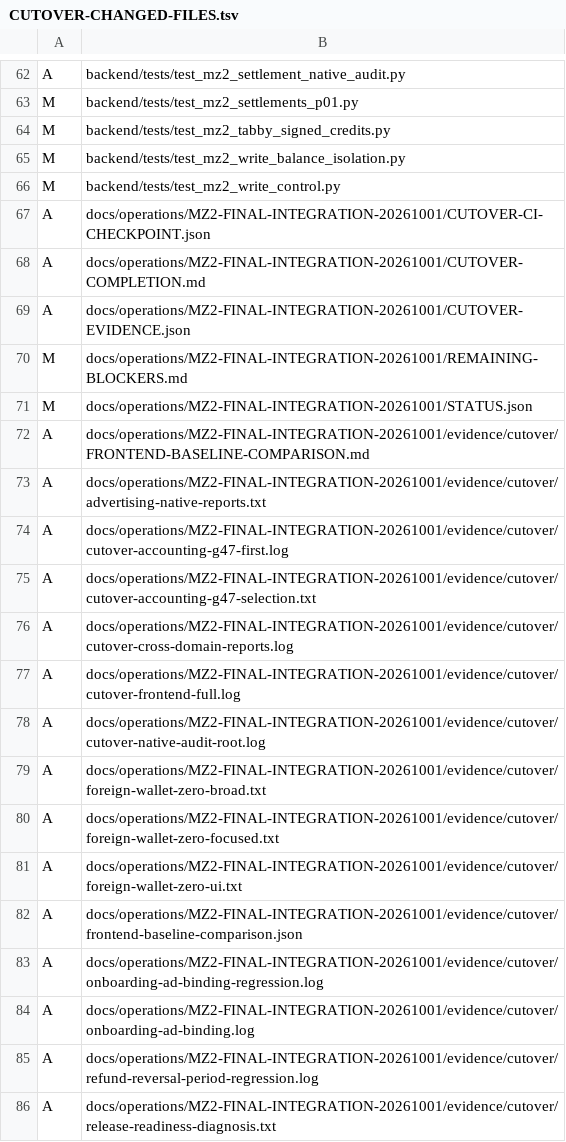
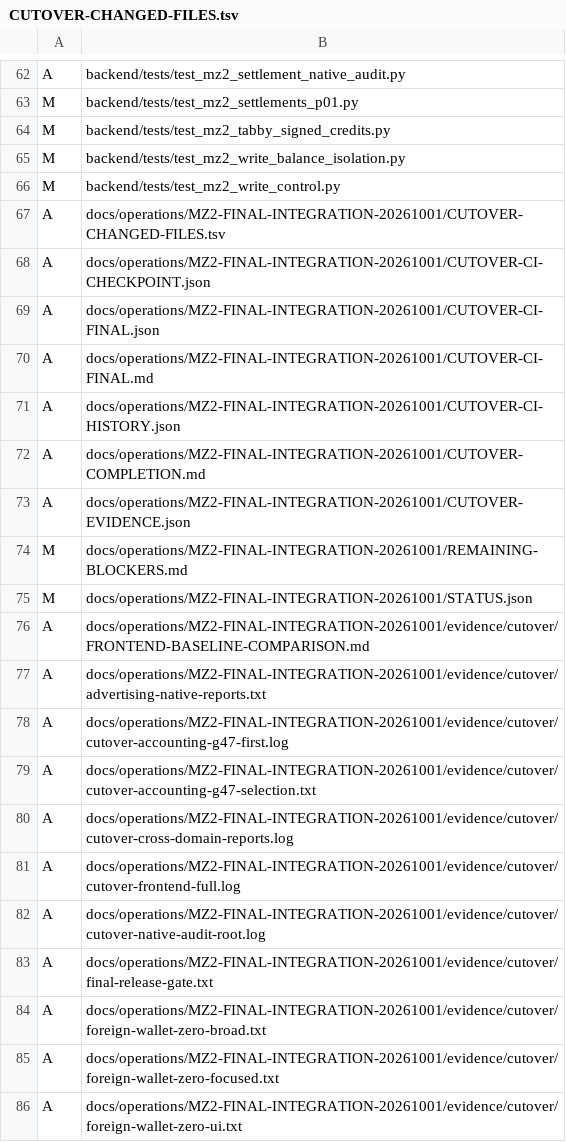
Before and after one commit to AMASI-SA/AMASI-SA, a TSV file: docs/operations/MZ2-FINAL-INTEGRATION-20261001/CUTOVER-CHANGED-FILES.tsv, drawn as a sheet; only a part is shown, gaps mark what is left out; the shorter side is filled out with more unchanged rows; the diff names each change by its address in the sheet, - before the commit and + after, or states it on an @@ line.

```diff
--- a/docs/operations/MZ2-FINAL-INTEGRATION-20261001/CUTOVER-CHANGED-FILES.tsv
+++ b/docs/operations/MZ2-FINAL-INTEGRATION-20261001/CUTOVER-CHANGED-FILES.tsv
+row 67: A | docs/operations/MZ2-FINAL-INTEGRATION-20261001/CUTOVER-CHANGED-FILES.tsv
+row 69: A | docs/operations/MZ2-FINAL-INTEGRATION-20261001/CUTOVER-CI-FINAL.json
+row 70: A | docs/operations/MZ2-FINAL-INTEGRATION-20261001/CUTOVER-CI-FINAL.md
+row 71: A | docs/operations/MZ2-FINAL-INTEGRATION-20261001/CUTOVER-CI-HISTORY.json
+row 83: A | docs/operations/MZ2-FINAL-INTEGRATION-20261001/evidence/cutover/final-release-gate.txt
```
Also changed, not shown: 8 other files.
